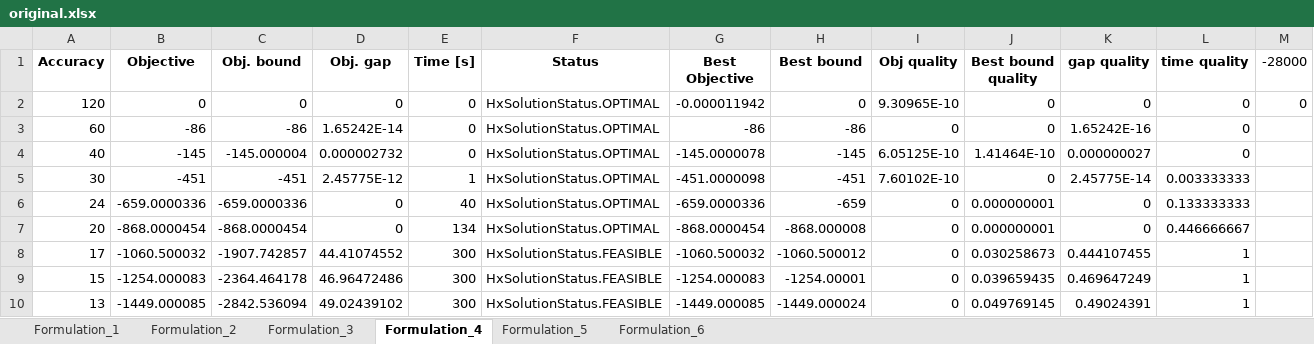
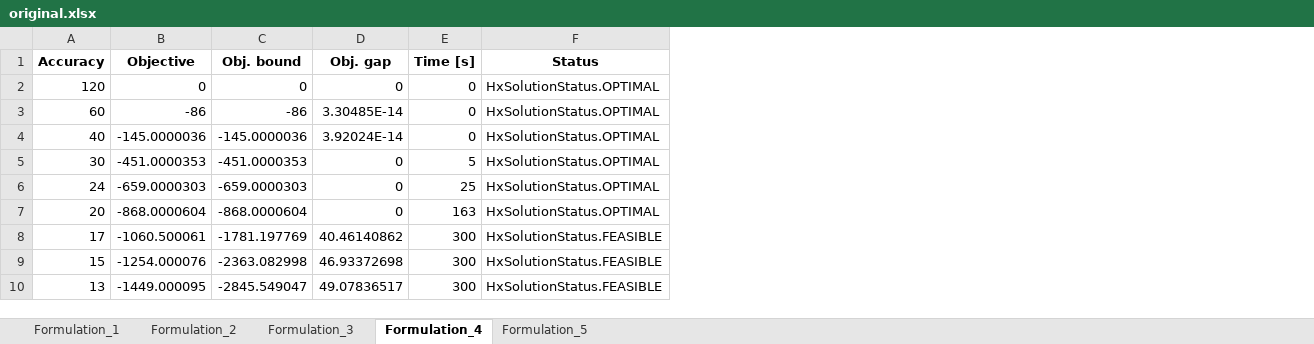
Before and after one commit to David-Linan/SetBasedSTN, an Excel workbook: hexaly_benchmarking_results/original.xlsx, sheet Formulation_4, drawn as a sheet; only a part is shown; values as stored, in another font and other column widths than the file's, no borders; the diff covers the shown part only; the diff names each change by its address in the sheet, - before the commit and + after, or states it on an @@ line.

```diff
--- a/hexaly_benchmarking_results/original.xlsx (sheet Formulation_4)
+++ b/hexaly_benchmarking_results/original.xlsx (sheet Formulation_4)
-sheet tab: Formulation_6
-column G (Best Objective), rows 2-10: -0.000011942 | -86 | -145.0000078 | -451.0000098 | -659.0000336 | -868.0000454 | -1060.500032 | -1254.000083 | -1449.000085
-column H (Best bound), rows 2-10: 0 | -86 | -145 | -451 | -659 | -868.000008 | -1060.500012 | -1254.00001 | -1449.000024
-column I (Obj quality), rows 2-10: 9.30965E-10 | 0 | 6.05125E-10 | 7.60102E-10 | 0 | 0 | 0 | 0 | 0
-column J (Best bound quality), rows 2-10: 0 | 0 | 1.41464E-10 | 0 | 0.000000001 | 0.000000001 | 0.030258673 | 0.039659435 | 0.049769145
-column K (gap quality), rows 2-10: 0 | 1.65242E-16 | 0.000000027 | 2.45775E-14 | 0 | 0 | 0.444107455 | 0.469647249 | 0.49024391
-column L (time quality), rows 2-10: 0 | 0 | 0 | 0.003333333 | 0.133333333 | 0.446666667 | 1 | 1 | 1
-column M (-28000), row 2: 0
-D3 (Obj. gap): 1.65242E-14
+D3 (Obj. gap): 3.30485E-14
-B4 (Objective): -145
+B4 (Objective): -145.0000036
-C4 (Obj. bound): -145.000004
+C4 (Obj. bound): -145.0000036
-D4 (Obj. gap): 0.000002732
+D4 (Obj. gap): 3.92024E-14
-B5 (Objective): -451
+B5 (Objective): -451.0000353
-C5 (Obj. bound): -451
+C5 (Obj. bound): -451.0000353
-D5 (Obj. gap): 2.45775E-12
+D5 (Obj. gap): 0
-E5 (Time [s]): 1
+E5 (Time [s]): 5
-B6 (Objective): -659.0000336
+B6 (Objective): -659.0000303
-C6 (Obj. bound): -659.0000336
+C6 (Obj. bound): -659.0000303
-E6 (Time [s]): 40
+E6 (Time [s]): 25
-B7 (Objective): -868.0000454
+B7 (Objective): -868.0000604
-C7 (Obj. bound): -868.0000454
+C7 (Obj. bound): -868.0000604
-E7 (Time [s]): 134
+E7 (Time [s]): 163
-B8 (Objective): -1060.500032
+B8 (Objective): -1060.500061
-C8 (Obj. bound): -1907.742857
+C8 (Obj. bound): -1781.197769
-D8 (Obj. gap): 44.41074552
+D8 (Obj. gap): 40.46140862
-B9 (Objective): -1254.000083
+B9 (Objective): -1254.000076
-C9 (Obj. bound): -2364.464178
+C9 (Obj. bound): -2363.082998
-D9 (Obj. gap): 46.96472486
+D9 (Obj. gap): 46.93372698
-B10 (Objective): -1449.000085
+B10 (Objective): -1449.000095
-C10 (Obj. bound): -2842.536094
+C10 (Obj. bound): -2845.549047
-D10 (Obj. gap): 49.02439102
+D10 (Obj. gap): 49.07836517
```
Also changed, not shown: 25 edited cells elsewhere in this sheet, sheet Formulation_1, sheet Formulation_5, sheet Formulation_2, sheet Formulation_3, hexaly_benchmarking_results/known_n.xlsx, hexaly_benchmarking_results/mip_n.xlsx, 2 other files.
